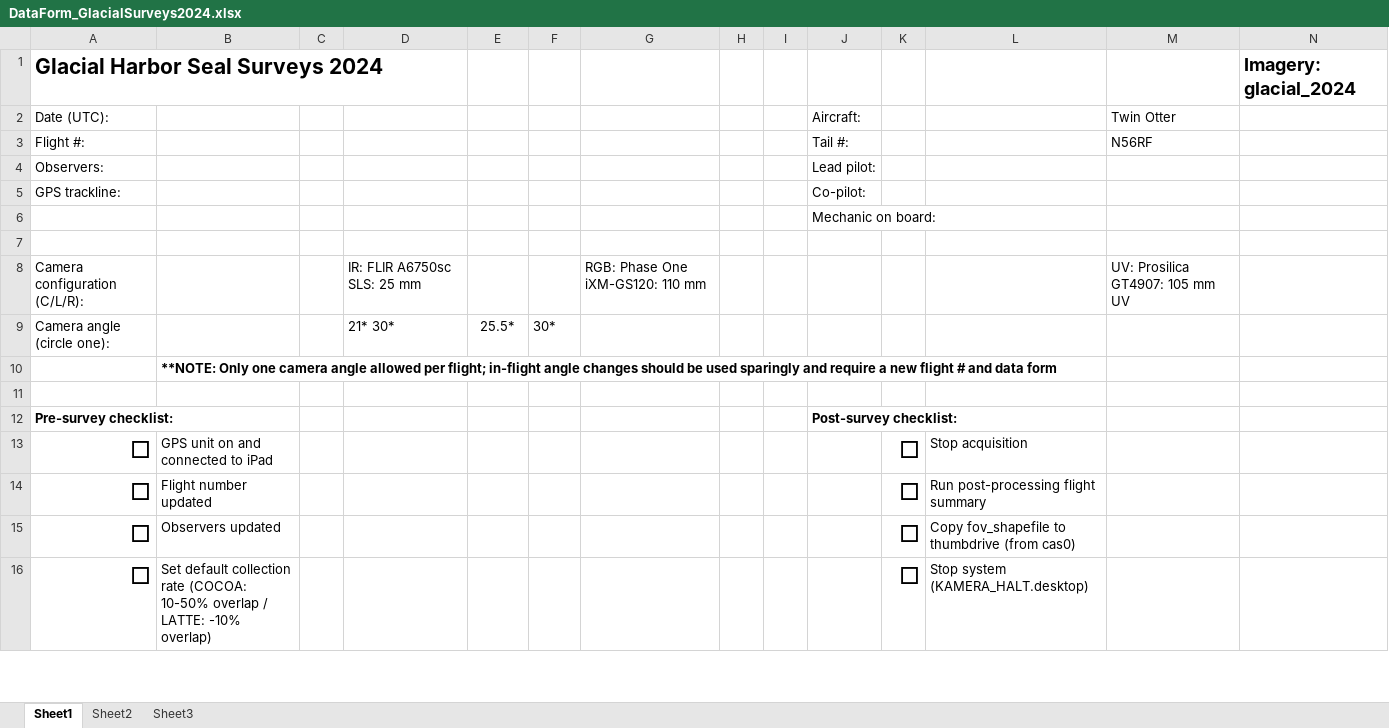
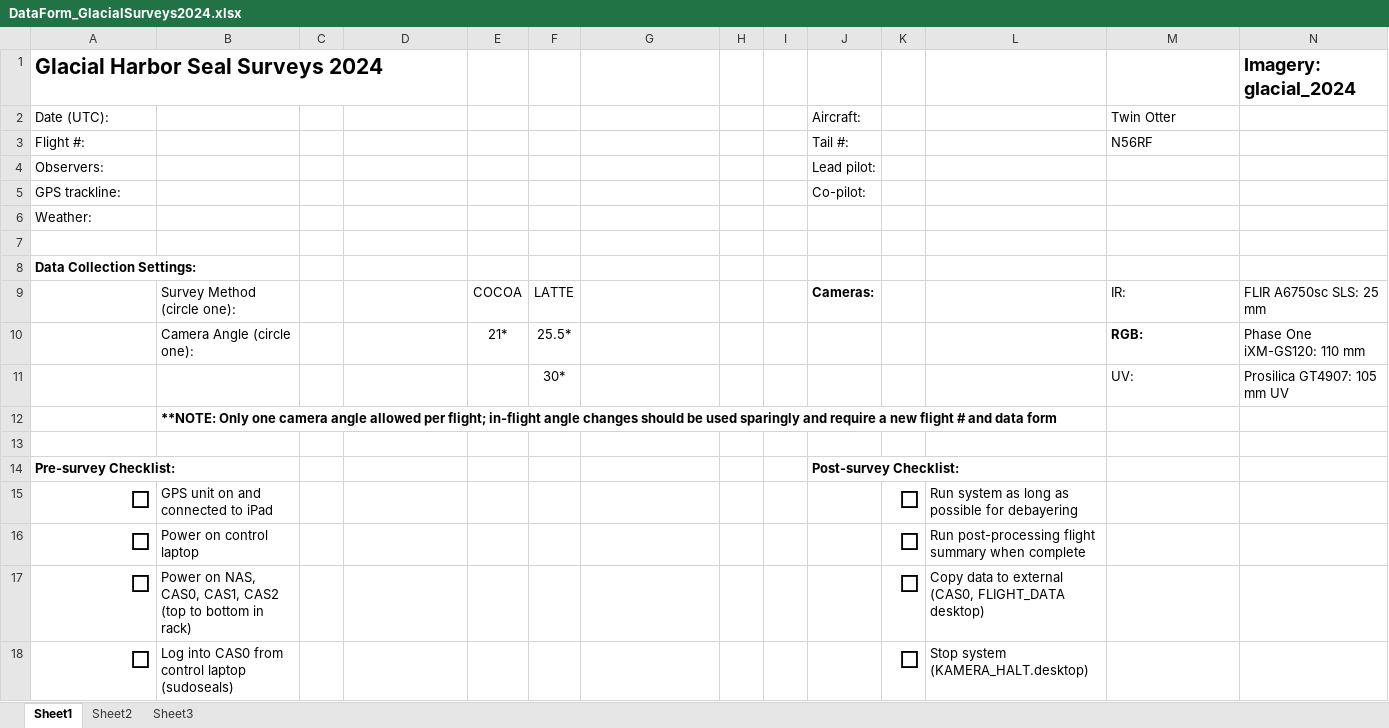
Before and after one commit to staciekoslovsky-noaa/GlacialPv_DataManagement, an Excel workbook: Datasheets/DataForm_GlacialSurveys2024.xlsx, sheet Sheet1, drawn as a sheet; only a part is shown; values as stored, in another font and other column widths than the file's, no borders; removed rows and columns are numbered as before the commit, all else as after; the diff covers the shown part only; the diff names each change by its address in the sheet, - before the commit and + after, or states it on an @@ line.

Commit message:
Update DataForm_GlacialSurveys2024.xlsx

```diff
--- a/Datasheets/DataForm_GlacialSurveys2024.xlsx (sheet Sheet1)
+++ b/Datasheets/DataForm_GlacialSurveys2024.xlsx (sheet Sheet1)
-row 6:  |  |  |  |  |  |  |  |  | Mechanic on board:
+row 6: Weather:
-row 8: Camera configuration (C/L/R): |  |  | IR: FLIR A6750sc SLS: 25 mm |  |  | RGB: Phase One iXM-GS120: 110 mm |  |  |  |  |  | UV: Prosilica GT4907: 105 mm UV
-row 9: Camera angle (circle one): |  |  | 21* 30* | 25.5* | 30*
+row 8: Data Collection Settings:
+row 9:  | Survey Method (circle one): |  |  | COCOA | LATTE |  |  |  | Cameras: |  |  | IR: | FLIR A6750sc SLS: 25 mm
+row 10:  | Camera Angle (circle one): |  |  | 21* | 25.5* |  |  |  |  |  |  | RGB: | Phase One iXM-GS120: 110 mm
+row 11:  |  |  |  |  | 30* |  |  |  |  |  |  | UV: | Prosilica GT4907: 105 mm UV
-A14 (Glacial Harbor Seal Surveys 2024): Pre-survey checklist:
+A14 (Glacial Harbor Seal Surveys 2024): Pre-survey Checklist:
-J14: Post-survey checklist:
+J14: Post-survey Checklist:
-L15: Stop acquisition
+L15: Run system as long as possible for debayering
-B16: Flight number updated
+B16: Power on control laptop
-L16: Run post-processing flight summary
+L16: Run post-processing flight summary when complete
-B17: Observers updated
+B17: Power on NAS, CAS0, CAS1, CAS2 (top to bottom in rack)
-L17: Copy fov_shapefile to thumbdrive (from cas0)
+L17: Copy data to external (CAS0, FLIGHT_DATA desktop)
-B18: Set default collection rate (COCOA: 10-50% overlap / LATTE: -10% overlap)
+B18: Log into CAS0 from control laptop (sudoseals)
```
Also changed, not shown: 11 added rows, 2 removed rows, 42 edited cells, cell formats and merged cells elsewhere in this sheet.
